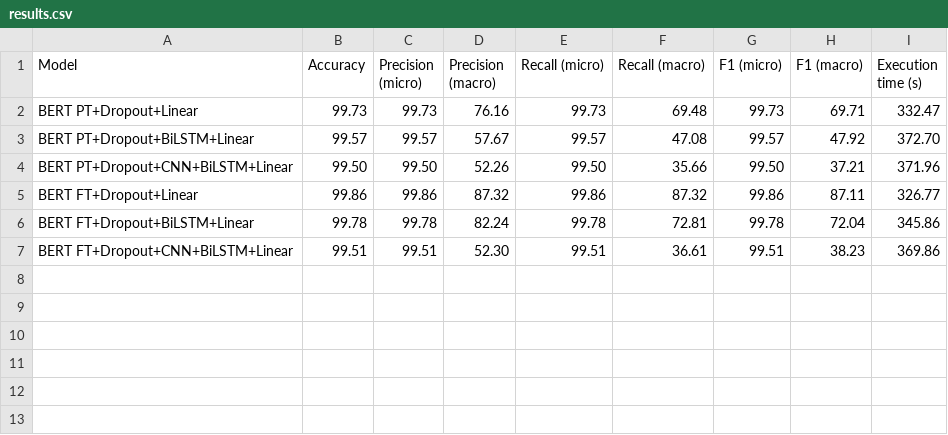
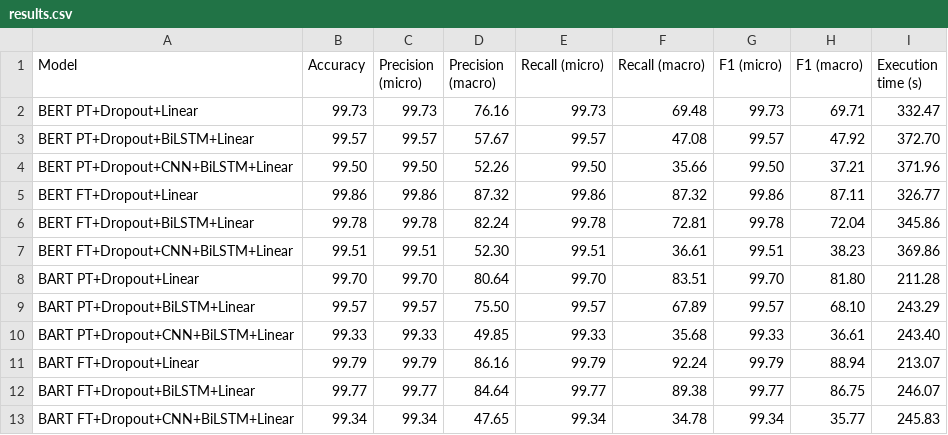
Before and after one commit to alinpisica/aspect-based-sentiment-analysis, a CSV file: results/ATE/SemEval16 - Task 5 - Restaurants/stats/results.csv, drawn as a sheet.

```diff
--- a/results/ATE/SemEval16 - Task 5 - Restaurants/stats/results.csv
+++ b/results/ATE/SemEval16 - Task 5 - Restaurants/stats/results.csv
@@ -7 +7,7 @@ BERT FT+Dropout+BiLSTM+Linear,99.78,99.78,82.24,99.78,72.81,99.78,72.04,345.86
 BERT FT+Dropout+CNN+BiLSTM+Linear,99.51,99.51,52.30,99.51,36.61,99.51,38.23,369.86
+BART PT+Dropout+Linear,99.70,99.70,80.64,99.70,83.51,99.70,81.80,211.28
+BART PT+Dropout+BiLSTM+Linear,99.57,99.57,75.50,99.57,67.89,99.57,68.10,243.29
+BART PT+Dropout+CNN+BiLSTM+Linear,99.33,99.33,49.85,99.33,35.68,99.33,36.61,243.40
+BART FT+Dropout+Linear,99.79,99.79,86.16,99.79,92.24,99.79,88.94,213.07
+BART FT+Dropout+BiLSTM+Linear,99.77,99.77,84.64,99.77,89.38,99.77,86.75,246.07
+BART FT+Dropout+CNN+BiLSTM+Linear,99.34,99.34,47.65,99.34,34.78,99.34,35.77,245.83
```
Also changed, not shown: results/ABSA/MAMS/stats/results.csv, results/ABSA/SemEval16 - Task 5 - Restaurants/stats/results.csv, 10 other files.
